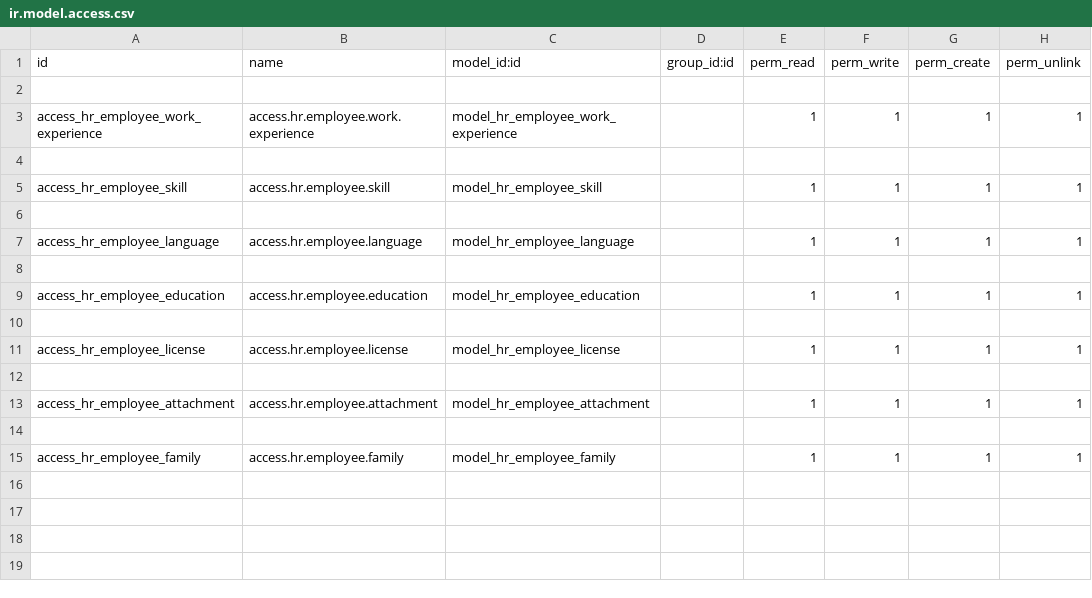
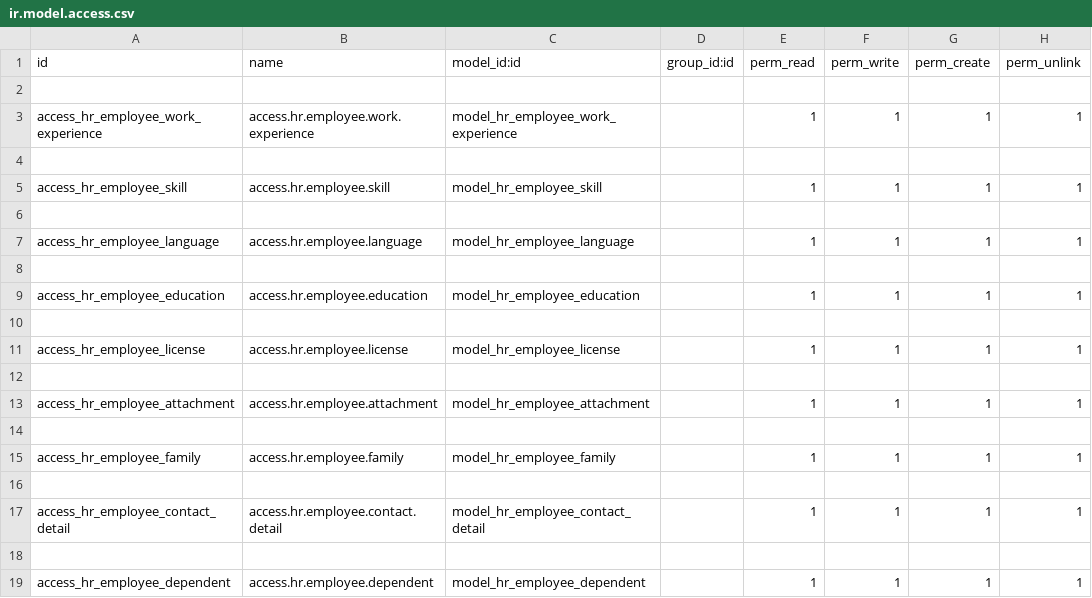
Before and after one commit to farhanrashad/igt1, a CSV file: openhcm_employee_qualifications/security/ir.model.access.csv, drawn as a sheet.

Commit message:
date employee qualification

```diff
--- a/openhcm_employee_qualifications/security/ir.model.access.csv
+++ b/openhcm_employee_qualifications/security/ir.model.access.csv
@@ -15 +15,5 @@ access_hr_employee_attachment,access.hr.employee.attachment,model_hr_employee_at
 access_hr_employee_family,access.hr.employee.family,model_hr_employee_family,,1,1,1,1
+
+access_hr_employee_contact_detail,access.hr.employee.contact.detail,model_hr_employee_contact_detail,,1,1,1,1
+
+access_hr_employee_dependent,access.hr.employee.dependent,model_hr_employee_dependent,,1,1,1,1
```
Also changed, not shown: 3 other files.
